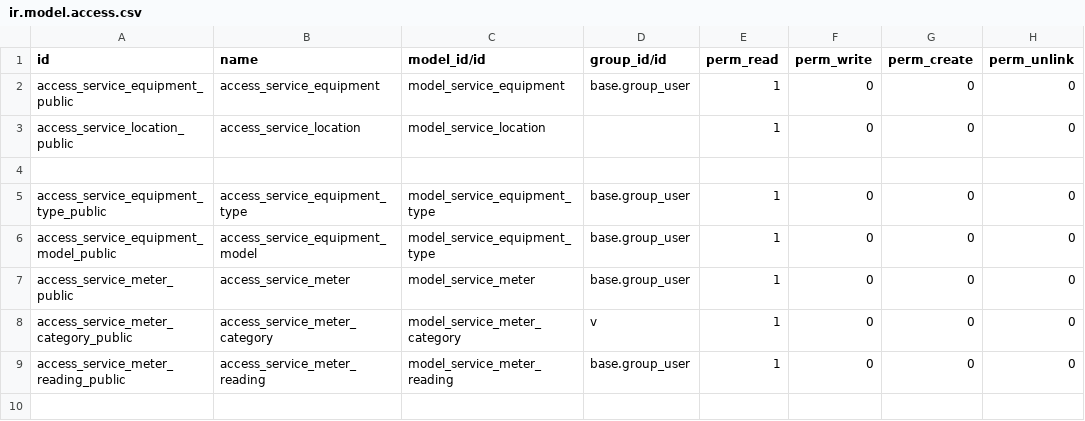
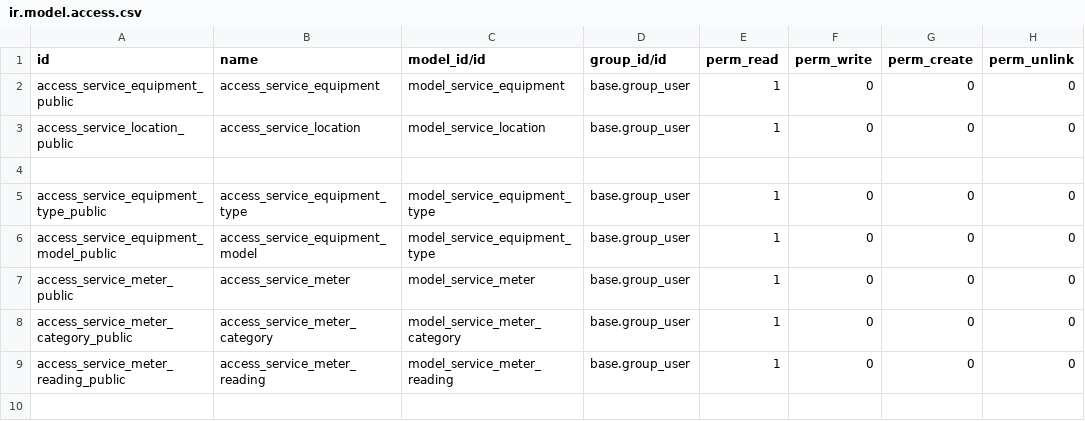
Before and after one commit to dhongu/deltatech, a CSV file: deltatech_service_equipment_base/security/ir.model.access.csv, drawn as a sheet; only a part is shown.

Commit message:
Corectează permisiunile de acces în fișierul CSV de securitate
Se adaugă grupul `base.group_user` la înregistrările lipsă pentru modelele `service_location` și `service_meter_category`. Această modificare asigură o aliniere corectă a permisiunilor utilizatorilor față de aceste modele.

```diff
--- a/deltatech_service_equipment_base/security/ir.model.access.csv
+++ b/deltatech_service_equipment_base/security/ir.model.access.csv
@@ -2,3 +2,3 @@ id,name,model_id/id,group_id/id,perm_read,perm_write,perm_create,perm_unlink
 access_service_equipment_public,access_service_equipment,model_service_equipment,base.group_user,1,0,0,0
-access_service_location_public,access_service_location,model_service_location,,1,0,0,0
+access_service_location_public,access_service_location,model_service_location,base.group_user,1,0,0,0
 
@@ -7,3 +7,3 @@ access_service_equipment_model_public,access_service_equipment_model,model_servi
 access_service_meter_public,access_service_meter,model_service_meter,base.group_user,1,0,0,0
-access_service_meter_category_public,access_service_meter_category,model_service_meter_category,v,1,0,0,0
+access_service_meter_category_public,access_service_meter_category,model_service_meter_category,base.group_user,1,0,0,0
 access_service_meter_reading_public,access_service_meter_reading,model_service_meter_reading,base.group_user,1,0,0,0
```
